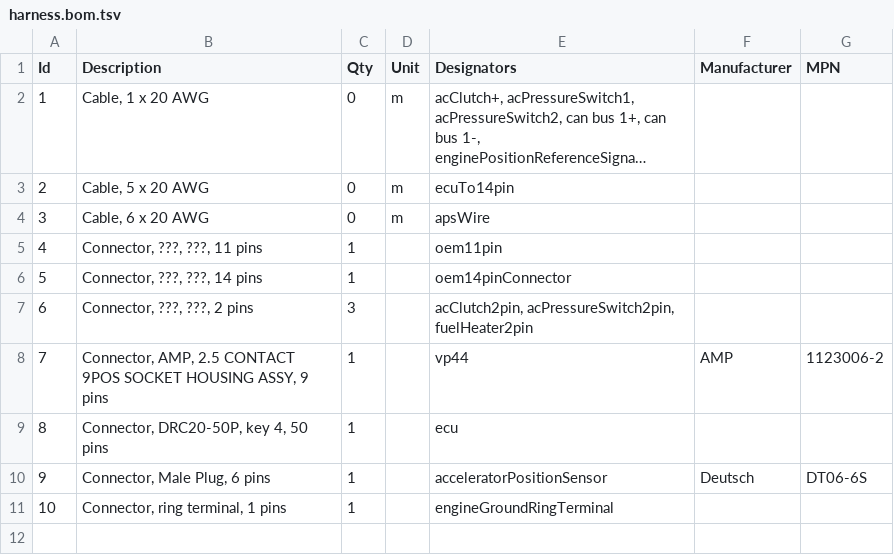
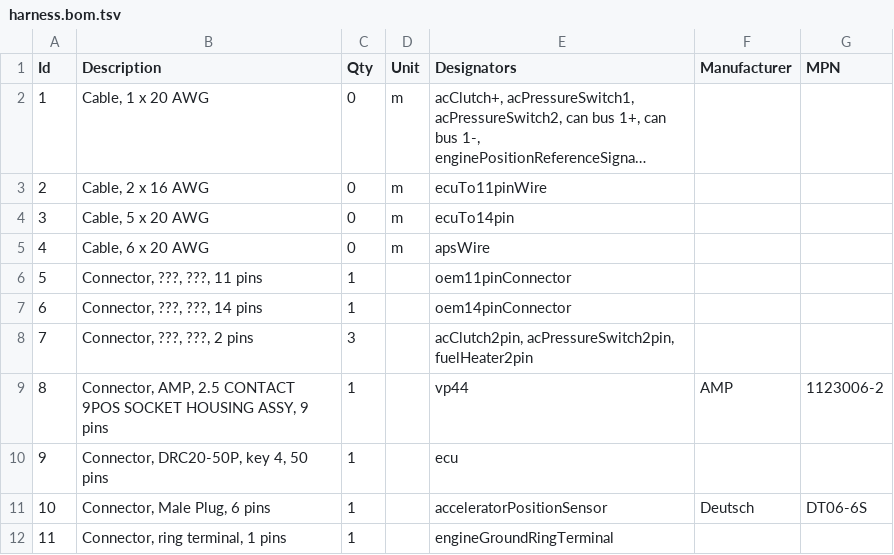
Before and after one commit to jlaustill/fummins-data, a TSV file: harnesses/00-02-cummins-engine/harness.bom.tsv, drawn as a sheet; long unchanged cells end in …; addresses are those after the commit; the diff names each change by its address in the sheet, - before the commit and + after, or states it on an @@ line.

Commit message:
added constant 12 volt wires

```diff
--- a/harnesses/00-02-cummins-engine/harness.bom.tsv
+++ b/harnesses/00-02-cummins-engine/harness.bom.tsv
+row 3: 2 | Cable, 2 x 16 AWG | 0 | m | ecuTo11pinWire
@@ column A (Id) renumbered from row 4 down @@
-E6 (Designators): oem11pin
+E6 (Designators): oem11pinConnector
```
Also changed, not shown: 5 other files.
